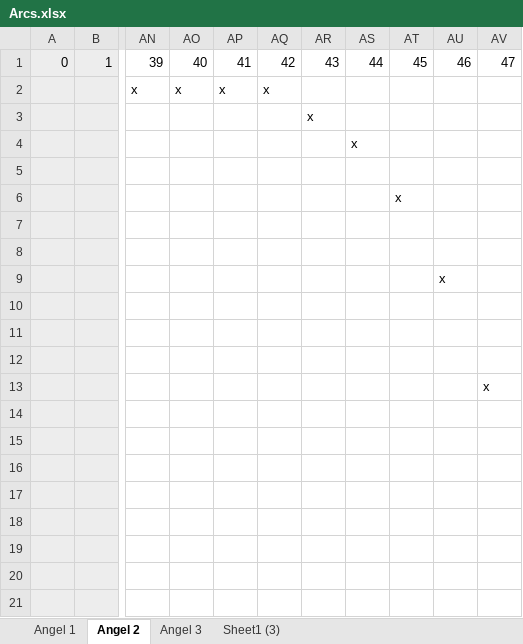
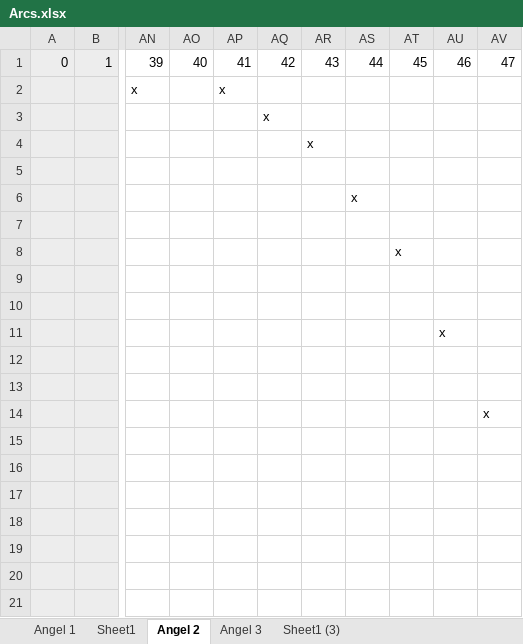
Before and after one commit to Press-Play-On-Tape/FirePanic, an Excel workbook: assets/Arcs.xlsx, sheet Angel 2, drawn as a sheet; only a part is shown, gaps mark what is left out; values as stored, in another font and other column widths than the file's, no borders; the diff names each change by its address in the sheet, - before the commit and + after, or states it on an @@ line.

```diff
--- a/assets/Arcs.xlsx (sheet Angel 2)
+++ b/assets/Arcs.xlsx (sheet Angel 2)
+sheet tab: Sheet1
-AO2: x
+AO2: (empty)
-AQ2: x
+AQ2: (empty)
-AQ3: (empty)
+AQ3: x
-AR3: x
+AR3: (empty)
-AR4: (empty)
+AR4: x
-AS4: x
+AS4: (empty)
-AS6: (empty)
+AS6: x
-AT6: x
+AT6: (empty)
-AT8: (empty)
+AT8: x
-AU9: x
+AU9: (empty)
-AU11: (empty)
+AU11: x
-AV13: x
+AV13: (empty)
-AV14: (empty)
+AV14: x
```
Also changed, not shown: sheet Sheet1 (3), 4 other files.
